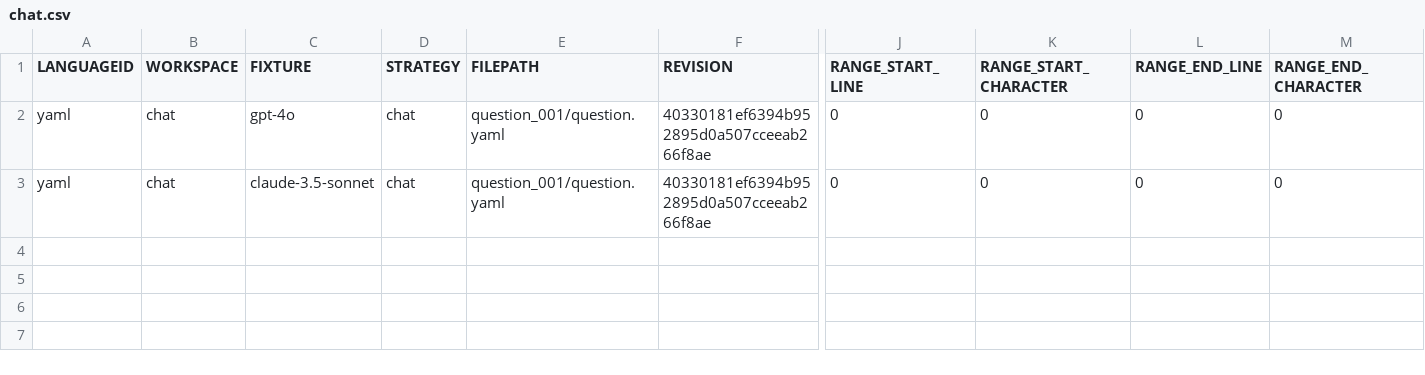
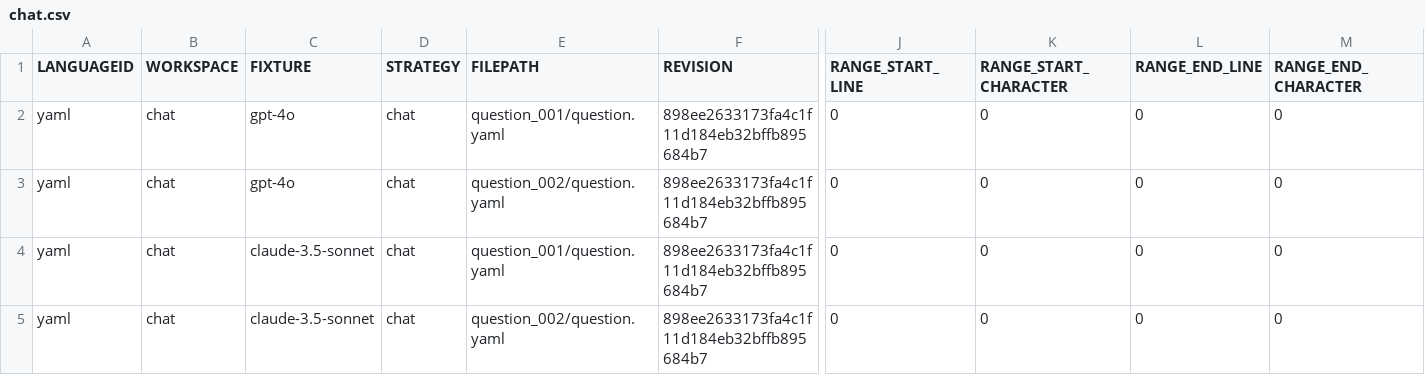
Before and after one commit to sourcegraph/cody-leaderboard, a CSV file: chat.csv, drawn as a sheet; only a part is shown, gaps mark what is left out; addresses are those after the commit; rows hold the shown columns only; the diff names each change by its address in the sheet, - before the commit and + after, or states it on an @@ line.

Commit message:
Add question 2

```diff
--- a/chat.csv
+++ b/chat.csv
-F2 (REVISION): 40330181ef6394b952895d0a507cceeab266f8ae
+F2 (REVISION): 898ee2633173fa4c1f11d184eb32bffb895684b7
+row 3: yaml | chat | gpt-4o | chat | question_002/question.yaml | 898ee2633173fa4c1f11d184eb32bffb895684b7 | 0 | 0 | 0 | 0
-F4 (REVISION): 40330181ef6394b952895d0a507cceeab266f8ae
+F4 (REVISION): 898ee2633173fa4c1f11d184eb32bffb895684b7
+row 5: yaml | chat | claude-3.5-sonnet | chat | question_002/question.yaml | 898ee2633173fa4c1f11d184eb32bffb895684b7 | 0 | 0 | 0 | 0
```
Also changed, not shown: 1 other file.
